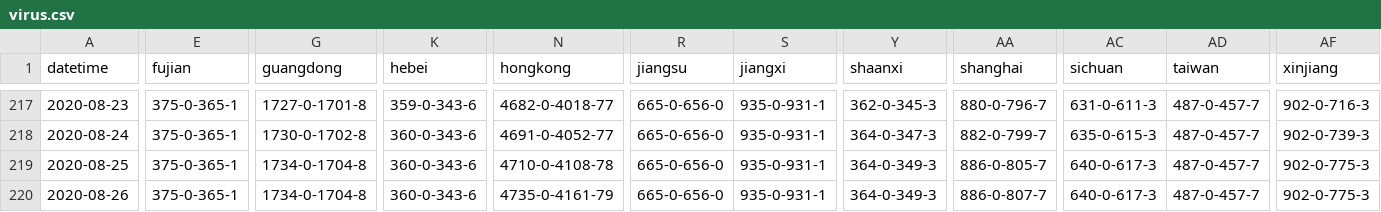
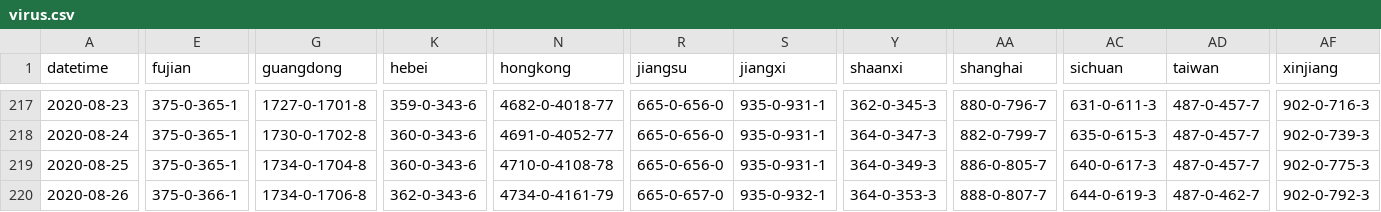
Before and after one commit to mikeyhodl/mikeyhodl.github.io, a CSV file: covid-19/assets/virus.csv, drawn as a sheet; only a part is shown, gaps mark what is left out; the diff covers the shown part only; the diff names each change by its address in the sheet, - before the commit and + after, or states it on an @@ line.

```diff
--- a/covid-19/assets/virus.csv
+++ b/covid-19/assets/virus.csv
-E220 (fujian): 375-0-365-1
+E220 (fujian): 375-0-366-1
-G220 (guangdong): 1734-0-1704-8
+G220 (guangdong): 1734-0-1706-8
-K220 (hebei): 360-0-343-6
+K220 (hebei): 362-0-343-6
-N220 (hongkong): 4735-0-4161-79
+N220 (hongkong): 4734-0-4161-79
-R220 (jiangsu): 665-0-656-0
+R220 (jiangsu): 665-0-657-0
-S220 (jiangxi): 935-0-931-1
+S220 (jiangxi): 935-0-932-1
-Y220 (shaanxi): 364-0-349-3
+Y220 (shaanxi): 364-0-353-3
-AA220 (shanghai): 886-0-807-7
+AA220 (shanghai): 888-0-807-7
-AC220 (sichuan): 640-0-617-3
+AC220 (sichuan): 644-0-619-3
-AD220 (taiwan): 487-0-457-7
+AD220 (taiwan): 487-0-462-7
-AF220 (xinjiang): 902-0-775-3
+AF220 (xinjiang): 902-0-792-3
```
Also changed, not shown: 131 edited cells elsewhere in this file, 3 other files.
